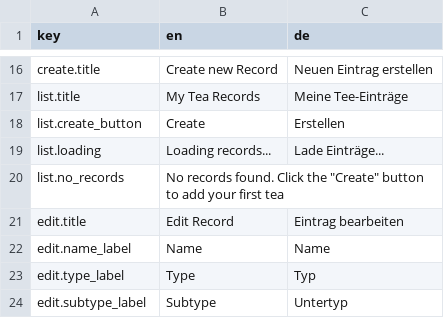
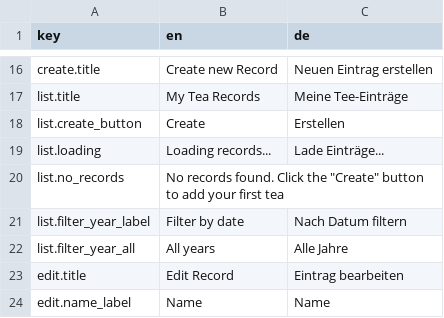
Before and after one commit to Unjson/journalitea, a CSV file: src/services/i18n/translations.csv, drawn as a sheet; only a part is shown, gaps mark what is left out; the shorter side is filled out with more unchanged rows.

Commit message:
added by-year pagination for RecordsList and Stats view

```diff
--- a/src/services/i18n/translations.csv
+++ b/src/services/i18n/translations.csv
@@ -20,2 +20,4 @@ list.loading;Loading records...;Lade Einträge...
 list.no_records;No records found. Click the "Create" button to add your first tea
+list.filter_year_label;Filter by date;Nach Datum filtern
+list.filter_year_all;All years;Alle Jahre
 edit.title;Edit Record;Eintrag bearbeiten
```
Also changed, not shown: 8 other files.
